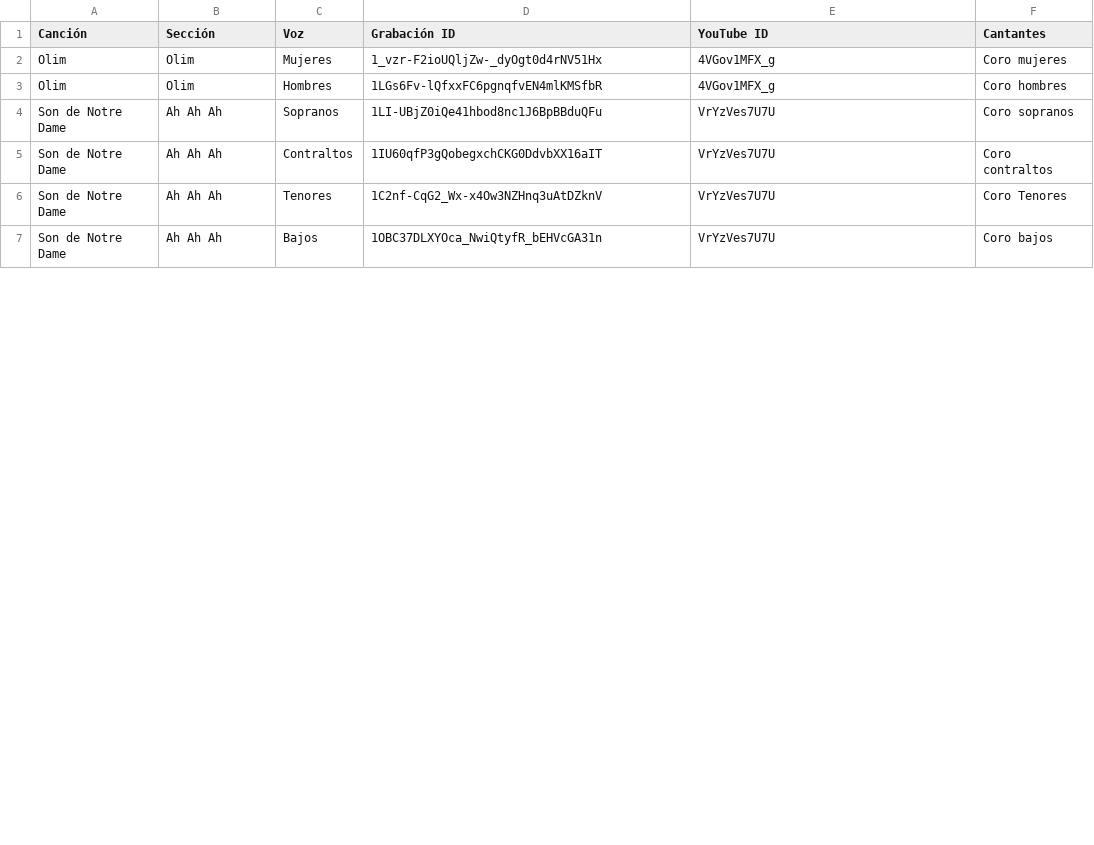
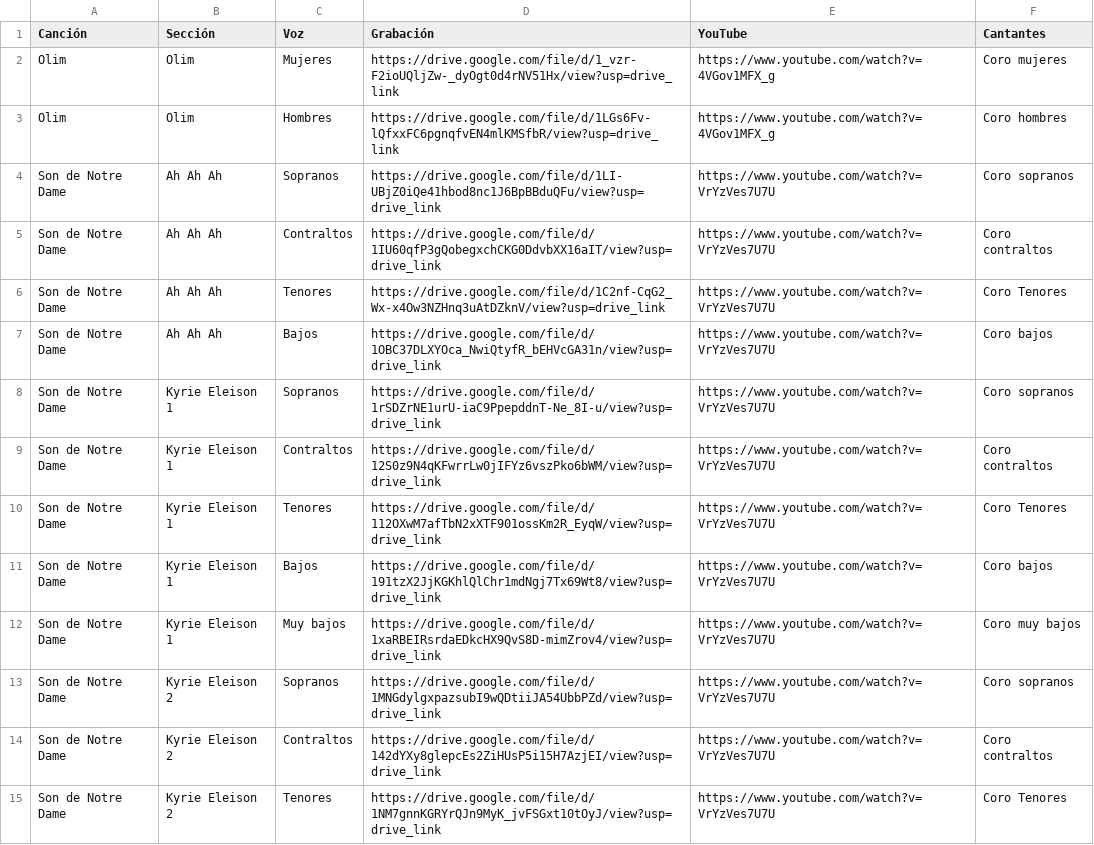
Before and after one commit to LeonBP/listen4Music, a CSV file: resources/Voces - Principal.csv, drawn as a sheet; only a part is shown; the diff covers the shown part only.

Commit message:
feat: Use full links instead of  IDs

```diff
--- a/resources/Voces - Principal.csv
+++ b/resources/Voces - Principal.csv
@@ -1,7 +1,15 @@
-Canción,Sección,Voz,Grabación ID,YouTube ID,Cantantes
-Olim,Olim,Mujeres,1_vzr-F2ioUQljZw-_dyOgt0d4rNV51Hx,4VGov1MFX_g,Coro mujeres
-Olim,Olim,Hombres,1LGs6Fv-lQfxxFC6pgnqfvEN4mlKMSfbR,4VGov1MFX_g,Coro hombres
-Son de Notre Dame,Ah Ah Ah,Sopranos,1LI-UBjZ0iQe41hbod8nc1J6BpBBduQFu,VrYzVes7U7U,Coro sopranos
-Son de Notre Dame,Ah Ah Ah,Contraltos,1IU60qfP3gQobegxchCKG0DdvbXX16aIT,VrYzVes7U7U,Coro contraltos
-Son de Notre Dame,Ah Ah Ah,Tenores,1C2nf-CqG2_Wx-x4Ow3NZHnq3uAtDZknV,VrYzVes7U7U,Coro Tenores
-Son de Notre Dame,Ah Ah Ah,Bajos,1OBC37DLXYOca_NwiQtyfR_bEHVcGA31n,VrYzVes7U7U,Coro bajos
+Canción,Sección,Voz,Grabación,YouTube,Cantantes
+Olim,Olim,Mujeres,https://drive.google.com/file/d/1_vzr-F2ioUQljZw-_dyOgt0d4rNV51Hx/view?usp=drive_link,https://www.youtube.com/watch?v=4VGov1MFX_g,Coro mujeres
+Olim,Olim,Hombres,https://drive.google.com/file/d/1LGs6Fv-lQfxxFC6pgnqfvEN4mlKMSfbR/view?usp=drive_link,https://www.youtube.com/watch?v=4VGov1MFX_g,Coro hombres
+Son de Notre Dame,Ah Ah Ah,Sopranos,https://drive.google.com/file/d/1LI-UBjZ0iQe41hbod8nc1J6BpBBduQFu/view?usp=drive_link,https://www.youtube.com/watch?v=VrYzVes7U7U,Coro sopranos
+Son de Notre Dame,Ah Ah Ah,Contraltos,https://drive.google.com/file/d/1IU60qfP3gQobegxchCKG0DdvbXX16aIT/view?usp=drive_link,https://www.youtube.com/watch?v=VrYzVes7U7U,Coro contraltos
+Son de Notre Dame,Ah Ah Ah,Tenores,https://drive.google.com/file/d/1C2nf-CqG2_Wx-x4Ow3NZHnq3uAtDZknV/view?usp=drive_link,https://www.youtube.com/watch?v=VrYzVes7U7U,Coro Tenores
+Son de Notre Dame,Ah Ah Ah,Bajos,https://drive.google.com/file/d/1OBC37DLXYOca_NwiQtyfR_bEHVcGA31n/view?usp=drive_link,https://www.youtube.com/watch?v=VrYzVes7U7U,Coro bajos
+Son de Notre Dame,Kyrie Eleison 1,Sopranos,https://drive.google.com/file/d/1rSDZrNE1urU-iaC9PpepddnT-Ne_8I-u/view?usp=drive_link,https://www.youtube.com/watch?v=VrYzVes7U7U,Coro sopranos
+Son de Notre Dame,Kyrie Eleison 1,Contraltos,https://drive.google.com/file/d/12S0z9N4qKFwrrLw0jIFYz6vszPko6bWM/view?usp=drive_link,https://www.youtube.com/watch?v=VrYzVes7U7U,Coro contraltos
+Son de Notre Dame,Kyrie Eleison 1,Tenores,https://drive.google.com/file/d/112OXwM7afTbN2xXTF901ossKm2R_EyqW/view?usp=drive_link,https://www.youtube.com/watch?v=VrYzVes7U7U,Coro Tenores
+Son de Notre Dame,Kyrie Eleison 1,Bajos,https://drive.google.com/file/d/191tzX2JjKGKhlQlChr1mdNgj7Tx69Wt8/view?usp=drive_link,https://www.youtube.com/watch?v=VrYzVes7U7U,Coro bajos
+Son de Notre Dame,Kyrie Eleison 1,Muy bajos,https://drive.google.com/file/d/1xaRBEIRsrdaEDkcHX9QvS8D-mimZrov4/view?usp=drive_link,https://www.youtube.com/watch?v=VrYzVes7U7U,Coro muy bajos
+Son de Notre Dame,Kyrie Eleison 2,Sopranos,https://drive.google.com/file/d/1MNGdylgxpazsubI9wQDtiiJA54UbbPZd/view?usp=drive_link,https://www.youtube.com/watch?v=VrYzVes7U7U,Coro sopranos
+Son de Notre Dame,Kyrie Eleison 2,Contraltos,https://drive.google.com/file/d/142dYXy8glepcEs2ZiHUsP5i15H7AzjEI/view?usp=drive_link,https://www.youtube.com/watch?v=VrYzVes7U7U,Coro contraltos
+Son de Notre Dame,Kyrie Eleison 2,Tenores,https://drive.google.com/file/d/1NM7gnnKGRYrQJn9MyK_jvFSGxt10tOyJ/view?usp=drive_link,https://www.youtube.com/watch?v=VrYzVes7U7U,Coro Tenores
```
Also changed, not shown: 1 added row and 14 edited cells elsewhere in this file, 1 other file.
